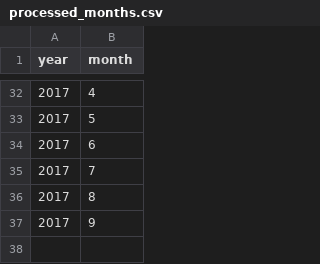
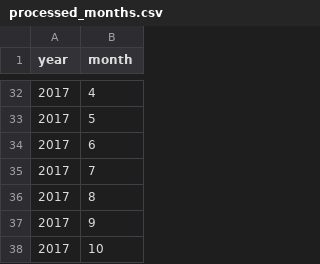
Before and after one commit to fit-winds/kmlb_pressure, a CSV file: data/processed_months.csv, drawn as a sheet; only a part is shown, gaps mark what is left out; the diff names each change by its address in the sheet, - before the commit and + after, or states it on an @@ line.

Commit message:
Add data for 10/2017.2

```diff
--- a/data/processed_months.csv
+++ b/data/processed_months.csv
+row 38: 2017 | 10
```
